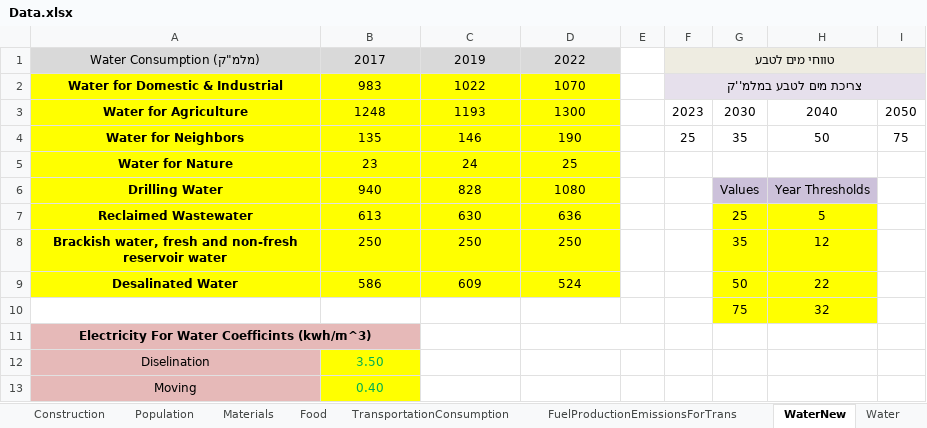
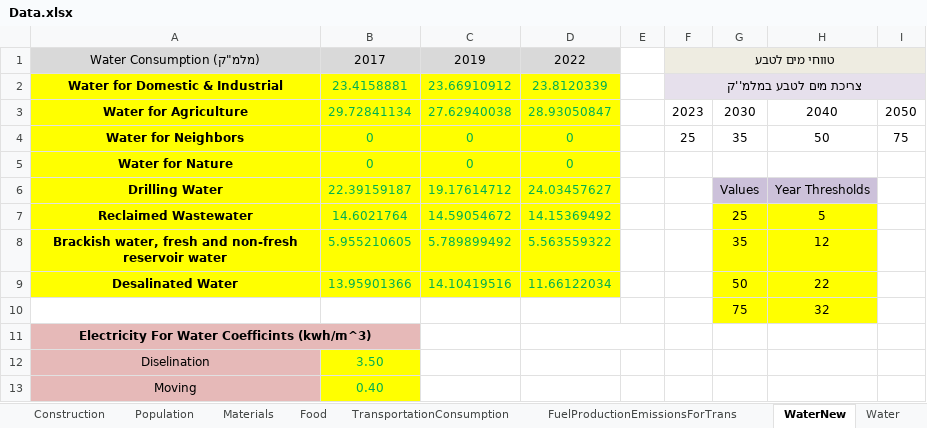
Before and after one commit to LidorTzur/NewVersionCities_Partial, an Excel workbook: Data/Data.xlsx, sheet WaterNew, drawn as a sheet; only a part is shown; values as stored, in another font and other column widths than the file's, no borders; 1 other sheet too large or unreadable and not compared; removed rows and columns are numbered as before the commit, all else as after; the diff names each change by its address in the sheet, - before the commit and + after, or states it on an @@ line.

```diff
--- a/Data/Data.xlsx (sheet WaterNew)
+++ b/Data/Data.xlsx (sheet WaterNew)
-B2: 983
+B2: 23.4158881
-B2:D4 text colour: black
+B2:D4 text colour: #00B050
-C2: 1022
+C2: 23.66910912
-D2: 1070
+D2: 23.8120339
-B3: 1248
+B3: 29.72841134
-C3: 1193
+C3: 27.62940038
-D3: 1300
+D3: 28.93050847
-B4: 135
+B4: 0
-C4: 146
+C4: 0
-D4: 190
+D4: 0
-row 5: Water for Nature | 23 | 24 | 25
+row 5: Water for Nature | 0 | 0 | 0
-B6: 940
+B6: 22.39159187
-B6:D9 text colour: black
+B6:D9 text colour: #00B050
-C6: 828
+C6: 19.17614712
-D6: 1080
+D6: 24.03457627
-B7: 613
+B7: 14.6021764
-C7: 630
+C7: 14.59054672
-D7: 636
+D7: 14.15369492
-B8: 250
+B8: 5.955210605
-C8: 250
+C8: 5.789899492
-D8: 250
+D8: 5.563559322
-B9: 586
+B9: 13.95901366
-C9: 609
+C9: 14.10419516
-D9: 524
+D9: 11.66122034
```
Also changed, not shown: sheet Population, formulas that keep their value, charts or pictures, 16 other files.
